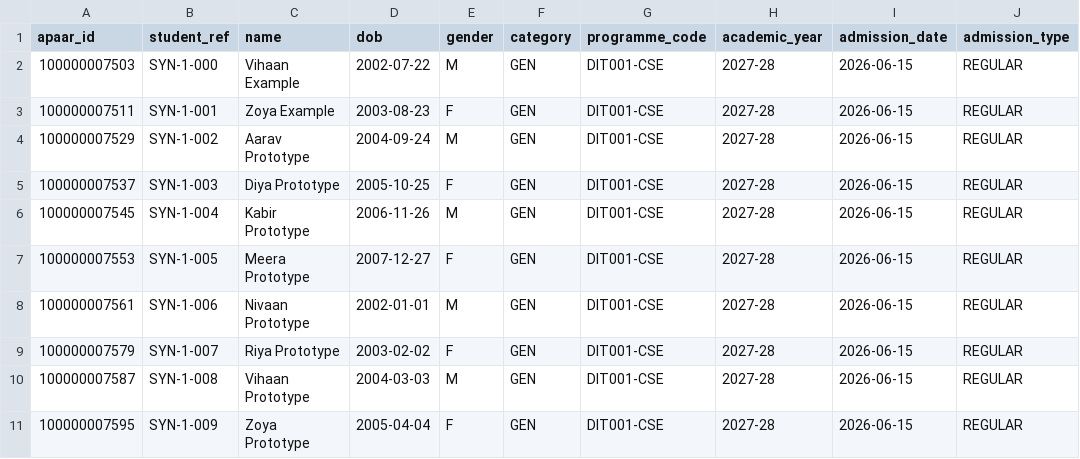
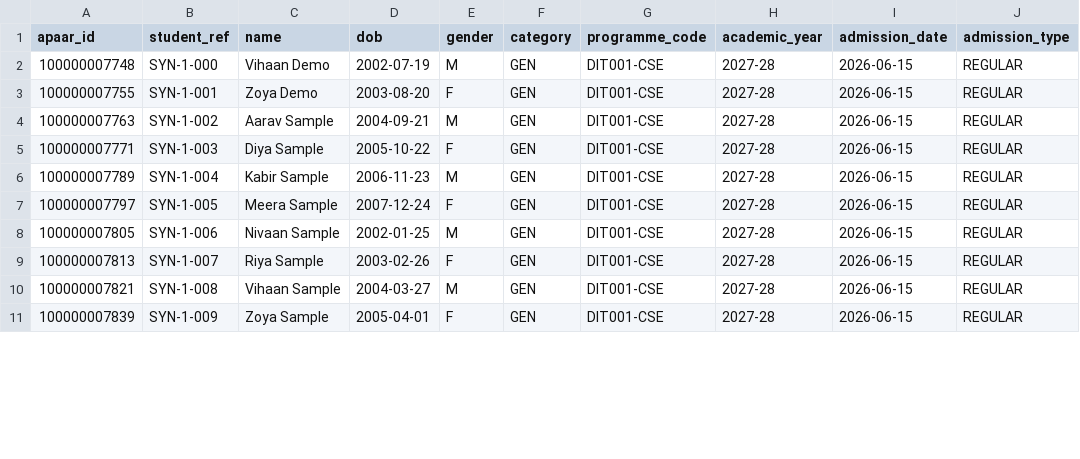
Before and after one commit to Shanmukha666/apaar-setu, a CSV file: backend/seed/data/demo_uploads/demo_overflow.csv, drawn as a sheet; only a part is shown; the diff covers the shown part only; the diff names each change by its address in the sheet, - before the commit and + after, or states it on an @@ line.

```diff
--- a/backend/seed/data/demo_uploads/demo_overflow.csv
+++ b/backend/seed/data/demo_uploads/demo_overflow.csv
-A2 (apaar_id): 100000007503
+A2 (apaar_id): 100000007748
-C2 (name): Vihaan Example
+C2 (name): Vihaan Demo
-D2 (dob): 2002-07-22
+D2 (dob): 2002-07-19
-A3 (apaar_id): 100000007511
+A3 (apaar_id): 100000007755
-C3 (name): Zoya Example
+C3 (name): Zoya Demo
-D3 (dob): 2003-08-23
+D3 (dob): 2003-08-20
-A4 (apaar_id): 100000007529
+A4 (apaar_id): 100000007763
-C4 (name): Aarav Prototype
+C4 (name): Aarav Sample
-D4 (dob): 2004-09-24
+D4 (dob): 2004-09-21
-A5 (apaar_id): 100000007537
+A5 (apaar_id): 100000007771
-C5 (name): Diya Prototype
+C5 (name): Diya Sample
-D5 (dob): 2005-10-25
+D5 (dob): 2005-10-22
-A6 (apaar_id): 100000007545
+A6 (apaar_id): 100000007789
-C6 (name): Kabir Prototype
+C6 (name): Kabir Sample
-D6 (dob): 2006-11-26
+D6 (dob): 2006-11-23
-A7 (apaar_id): 100000007553
+A7 (apaar_id): 100000007797
-C7 (name): Meera Prototype
+C7 (name): Meera Sample
-D7 (dob): 2007-12-27
+D7 (dob): 2007-12-24
-A8 (apaar_id): 100000007561
+A8 (apaar_id): 100000007805
-C8 (name): Nivaan Prototype
+C8 (name): Nivaan Sample
-D8 (dob): 2002-01-01
+D8 (dob): 2002-01-25
-A9 (apaar_id): 100000007579
+A9 (apaar_id): 100000007813
-C9 (name): Riya Prototype
+C9 (name): Riya Sample
-D9 (dob): 2003-02-02
+D9 (dob): 2003-02-26
-A10 (apaar_id): 100000007587
+A10 (apaar_id): 100000007821
-C10 (name): Vihaan Prototype
+C10 (name): Vihaan Sample
-D10 (dob): 2004-03-03
+D10 (dob): 2004-03-27
-A11 (apaar_id): 100000007595
+A11 (apaar_id): 100000007839
-C11 (name): Zoya Prototype
+C11 (name): Zoya Sample
-D11 (dob): 2005-04-04
+D11 (dob): 2005-04-01
```
Also changed, not shown: 165 edited cells elsewhere in this file, backend/seed/data/demo_uploads/demo_clean.csv, backend/seed/data/demo_uploads/demo_messy.csv, 14 other files.
